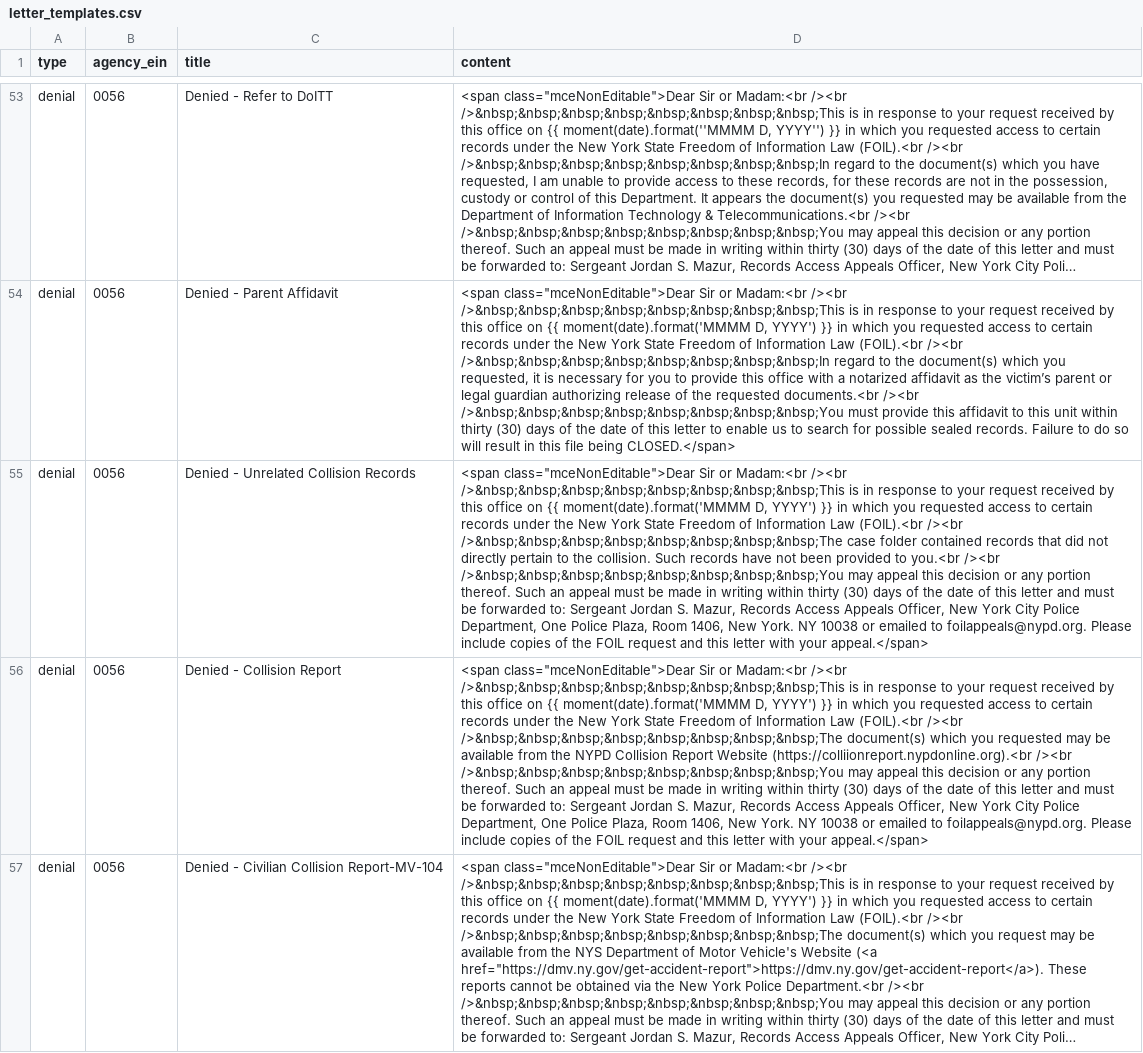
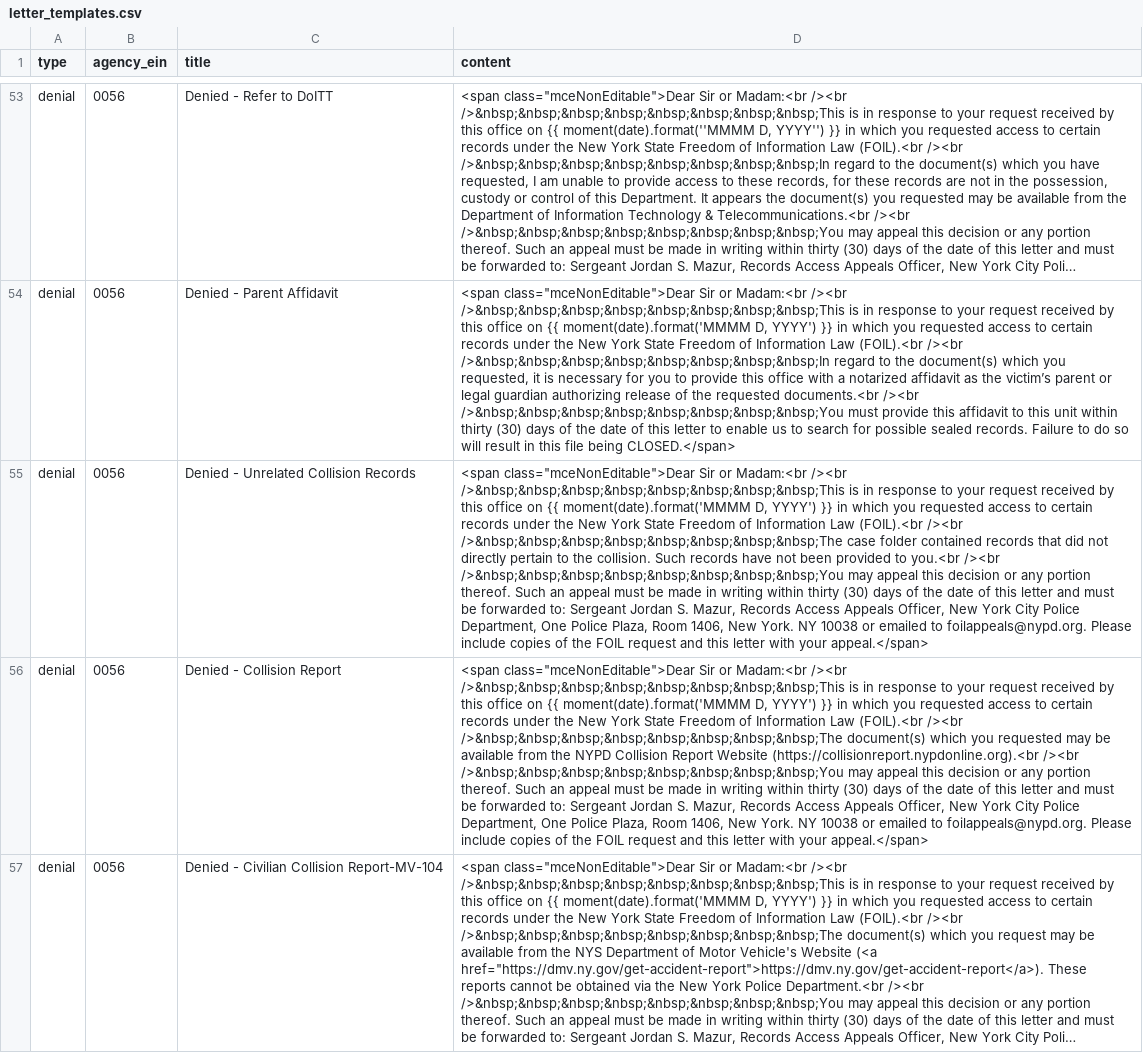
Before and after one commit to CityOfNewYork/NYCOpenRecords, a CSV file: data/letter_templates.csv, drawn as a sheet; only a part is shown, gaps mark what is left out; long unchanged cells end in …; the diff names each change by its address in the sheet, - before the commit and + after, or states it on an @@ line.

Commit message:
Fixed url typo in collision letter

```diff
--- a/data/letter_templates.csv
+++ b/data/letter_templates.csv
-D56 (content): …Report Website (https://colliionreport.nypdonline.org).<br /><br />&nbsp;&nbsp;&nbsp;&nbsp;&nbsp;&nbsp;&nbsp;&nbsp;You…
+D56 (content): …Report Website (https://collisionreport.nypdonline.org).<br /><br />&nbsp;&nbsp;&nbsp;&nbsp;&nbsp;&nbsp;&nbsp;&nbsp;You…
```
